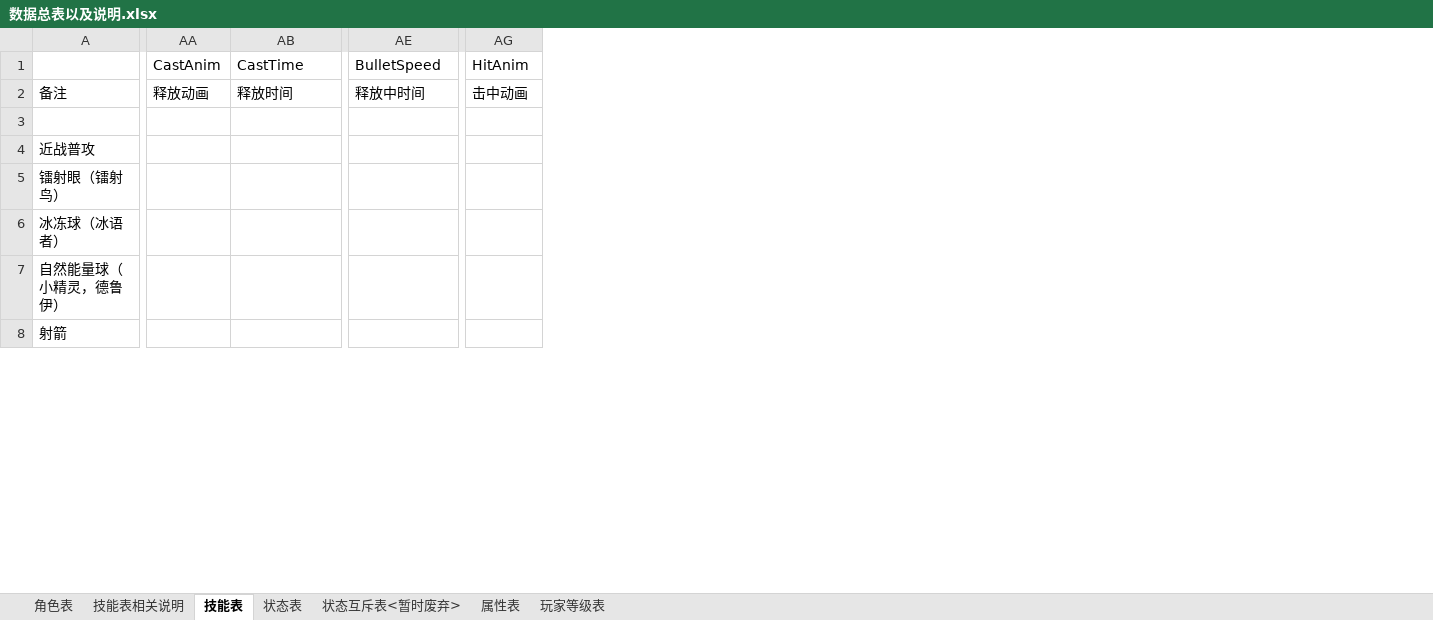
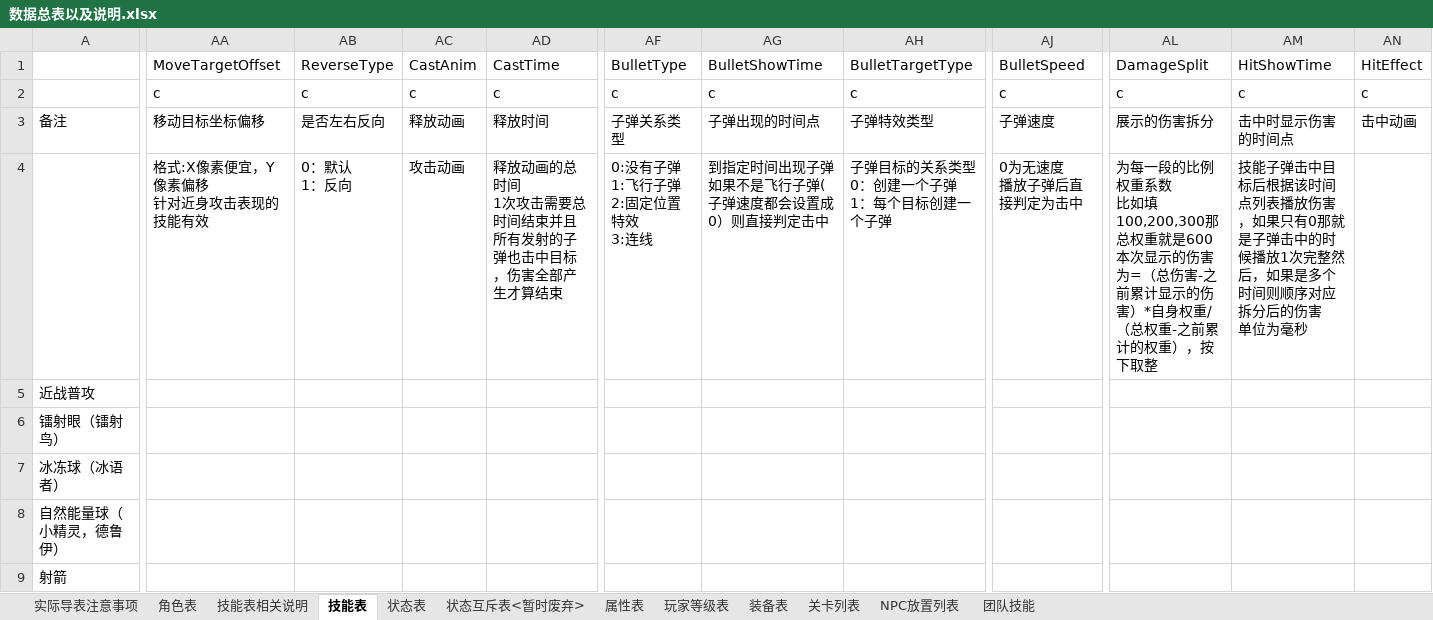
Before and after one commit to jmy1604/wjxz_server, an Excel workbook: 数据总表以及说明.xlsx, sheet 技能表, drawn as a sheet; only a part is shown, gaps mark what is left out; values as stored, in another font and other column widths than the file's, no cell formats; addresses are those after the commit; rows hold the shown columns only; ↵ is a line break in a cell; the diff covers the shown part only; the diff names each change by its address in the sheet, - before the commit and + after, or states it on an @@ line.

```diff
--- a/数据总表以及说明.xlsx (sheet 技能表)
+++ b/数据总表以及说明.xlsx (sheet 技能表)
+sheet tab: 实际导表注意事项
+sheet tab: 装备表
+sheet tab: 关卡列表
+sheet tab: NPC放置列表
+sheet tab: 团队技能
+column AA (MoveTargetOffset), rows 3-4: 移动目标坐标偏移 | 格式:X像素便宜，Y像素偏移 ↵ 针对近身攻击表现的技能有效
+column AB (ReverseType), rows 3-4: 是否左右反向 | 0：默认 ↵ 1：反向
+column AF (BulletType), rows 3-4: 子弹关系类型 | 0:没有子弹 ↵ 1:飞行子弹 ↵ 2:固定位置特效 ↵ 3:连线
+column AG (BulletShowTime), rows 3-4: 子弹出现的时间点 | 到指定时间出现子弹 ↵ 如果不是飞行子弹(子弹速度都会设置成0）则直接判定击中
+column AH (BulletTargetType), rows 3-4: 子弹特效类型 | 子弹目标的关系类型 ↵ 0：创建一个子弹 ↵ 1：每个目标创建一个子弹
+column AL (DamageSplit), rows 3-4: 展示的伤害拆分 | 为每一段的比例权重系数 ↵ 比如填100,200,300那总权重就是600 ↵ 本次显示的伤害为=（总伤害-之前累计显示的伤害）*自身权重/（总权重-之前累计的权重），按下取整
+column AM (HitShowTime), rows 3-4: 击中时显示伤害的时间点 | 技能子弹击中目标后根据该时间点列表播放伤害，如果只有0那就是子弹击中的时候播放1次完整然后，如果是多个时间则顺序对应拆分后的伤害 ↵ 单位为毫秒
-AN1: HitAnim
+AN1: HitEffect
+row 2:  | c | c | c | c | c | c | c | c | c | c | c
-AJ3 (BulletSpeed): 释放中时间
+AJ3 (BulletSpeed): 子弹速度
-AC4 (CastAnim): (empty)
+AC4 (CastAnim): 攻击动画
-AD4 (CastTime): (empty)
+AD4 (CastTime): 释放动画的总时间 ↵ 1次攻击需要总时间结束并且所有发射的子弹也击中目标，伤害全部产生才算结束
-AJ4 (BulletSpeed): (empty)
+AJ4 (BulletSpeed): 0为无速度 ↵ 播放子弹后直接判定为击中
```
Also changed, not shown: 1 edited cell elsewhere in this sheet, cell formats.
